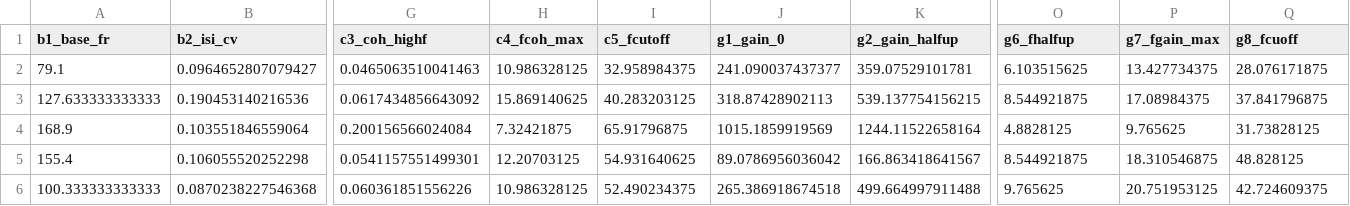
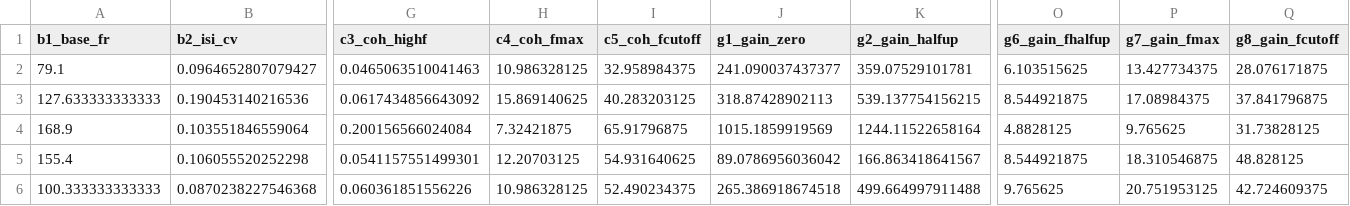
Before and after one commit to bendalab/ampullarymodel, a CSV file: examples/example_features.csv, drawn as a sheet; only a part is shown, gaps mark what is left out; the diff names each change by its address in the sheet, - before the commit and + after, or states it on an @@ line.

```diff
--- a/examples/example_features.csv
+++ b/examples/example_features.csv
-H1: c4_fcoh_max
+H1: c4_coh_fmax
-I1: c5_fcutoff
+I1: c5_coh_fcutoff
-J1: g1_gain_0
+J1: g1_gain_zero
-O1: g6_fhalfup
+O1: g6_gain_fhalfup
-P1: g7_fgain_max
+P1: g7_gain_fmax
-Q1: g8_fcuoff
+Q1: g8_gain_fcutoff
```
Also changed, not shown: 2 other files.
